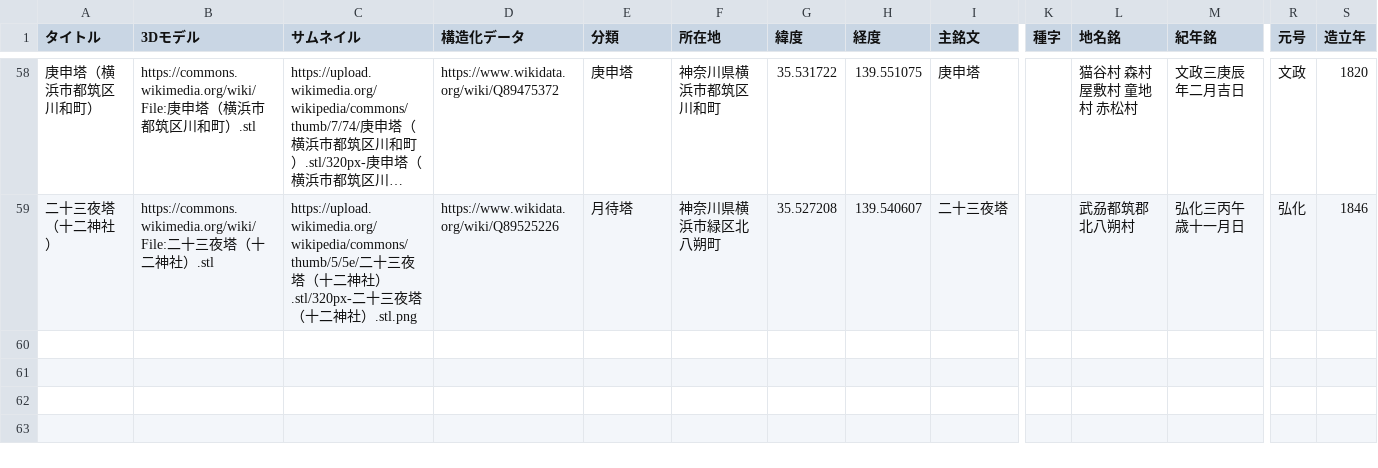
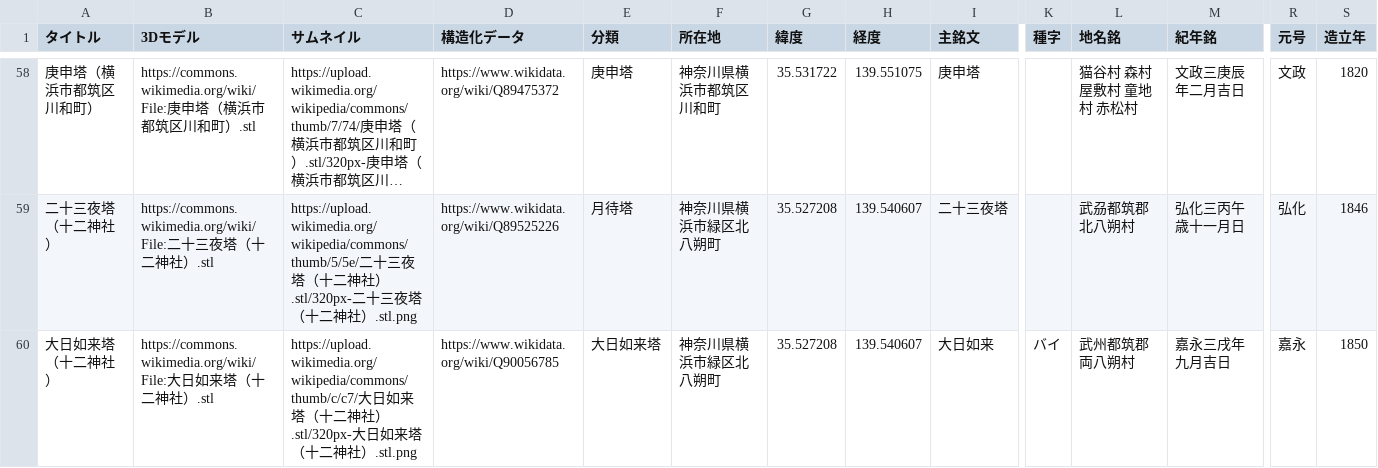
Before and after one commit to ShinodaKosuke/stonework-3D-archive, a CSV file: stonework-3D-archive.csv, drawn as a sheet; only a part is shown, gaps mark what is left out; long unchanged cells end in …; rows hold the shown columns only; the diff names each change by its address in the sheet, - before the commit and + after, or states it on an @@ line.

Commit message:
Update stonework-3D-archive.csv

```diff
--- a/stonework-3D-archive.csv
+++ b/stonework-3D-archive.csv
+row 60: 大日如来塔（十二神社） | https://commons.wikimedia.org/wiki/File:大日如来塔（十二神社）.stl | https://upload.wikimedia.org/wikipedia/commons/thumb/c/c7/大日如来塔（十二神社）.stl/320px-大日如来塔（十二神社）.stl.png | https://www.wikidata.org/wiki/Q90056785 | 大日如来塔 | 神奈川県横浜市緑区北八朔町 | 35.527208 | 139.540607 | 大日如来 | バイ | 武州都筑郡両八朔村 | 嘉永三戌年九月吉日 | 嘉永 | 1850
```
